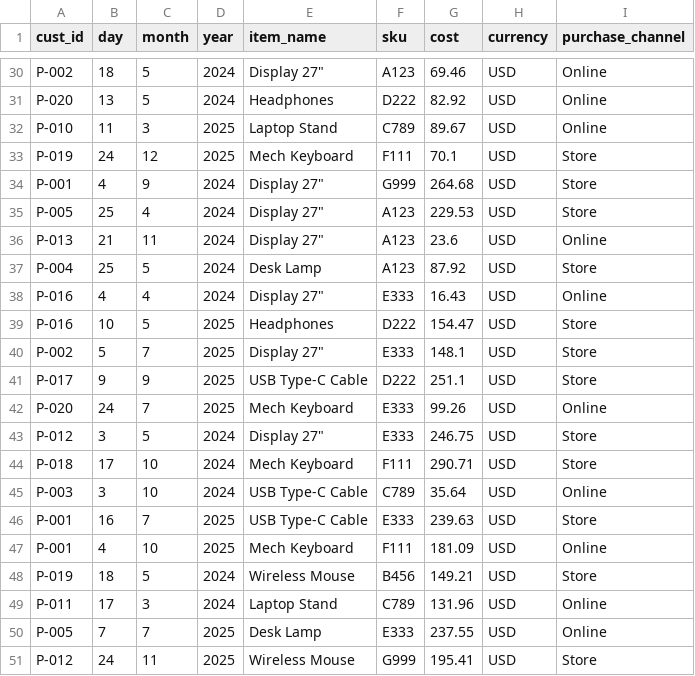
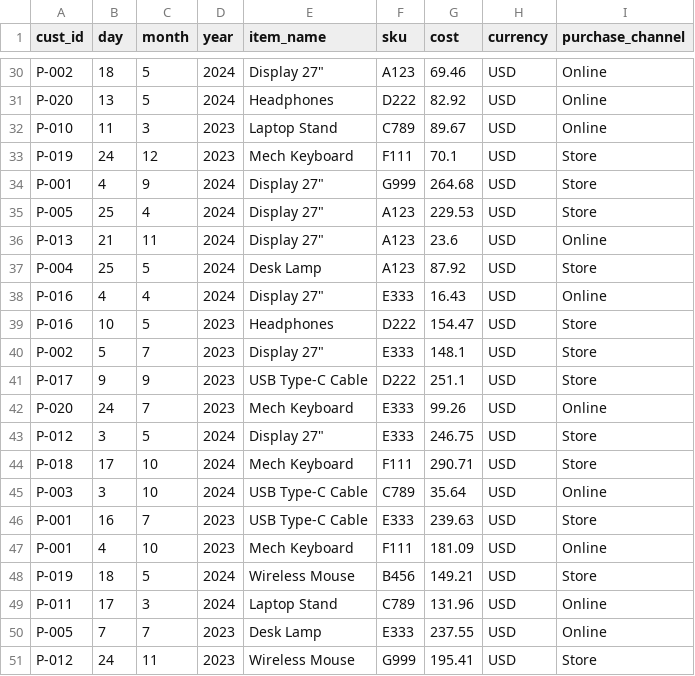
Before and after one commit to alb202/data-loader, a CSV file: samples/dataset2/purchases_set2.csv, drawn as a sheet; only a part is shown, gaps mark what is left out; the diff covers the shown part only.

```diff
--- a/samples/dataset2/purchases_set2.csv
+++ b/samples/dataset2/purchases_set2.csv
@@ -31,4 +31,4 @@ P-002,18,5,2024,"Display 27""",A123,69.46,USD,Online
 P-020,13,5,2024,Headphones,D222,82.92,USD,Online
-P-010,11,3,2025,Laptop Stand,C789,89.67,USD,Online
-P-019,24,12,2025,Mech Keyboard,F111,70.1,USD,Store
+P-010,11,3,2023,Laptop Stand,C789,89.67,USD,Online
+P-019,24,12,2023,Mech Keyboard,F111,70.1,USD,Store
 P-001,4,9,2024,"Display 27""",G999,264.68,USD,Store
@@ -38,6 +38,6 @@ P-004,25,5,2024,Desk Lamp,A123,87.92,USD,Store
 P-016,4,4,2024,"Display 27""",E333,16.43,USD,Online
-P-016,10,5,2025,Headphones,D222,154.47,USD,Store
-P-002,5,7,2025,"Display 27""",E333,148.1,USD,Store
-P-017,9,9,2025,USB Type-C Cable,D222,251.1,USD,Store
-P-020,24,7,2025,Mech Keyboard,E333,99.26,USD,Online
+P-016,10,5,2023,Headphones,D222,154.47,USD,Store
+P-002,5,7,2023,"Display 27""",E333,148.1,USD,Store
+P-017,9,9,2023,USB Type-C Cable,D222,251.1,USD,Store
+P-020,24,7,2023,Mech Keyboard,E333,99.26,USD,Online
 P-012,3,5,2024,"Display 27""",E333,246.75,USD,Store
@@ -45,7 +45,7 @@ P-018,17,10,2024,Mech Keyboard,F111,290.71,USD,Store
 P-003,3,10,2024,USB Type-C Cable,C789,35.64,USD,Online
-P-001,16,7,2025,USB Type-C Cable,E333,239.63,USD,Store
-P-001,4,10,2025,Mech Keyboard,F111,181.09,USD,Online
+P-001,16,7,2023,USB Type-C Cable,E333,239.63,USD,Store
+P-001,4,10,2023,Mech Keyboard,F111,181.09,USD,Online
 P-019,18,5,2024,Wireless Mouse,B456,149.21,USD,Store
 P-011,17,3,2024,Laptop Stand,C789,131.96,USD,Online
-P-005,7,7,2025,Desk Lamp,E333,237.55,USD,Online
-P-012,24,11,2025,Wireless Mouse,G999,195.41,USD,Store
+P-005,7,7,2023,Desk Lamp,E333,237.55,USD,Online
+P-012,24,11,2023,Wireless Mouse,G999,195.41,USD,Store
```
Also changed, not shown: 15 edited cells elsewhere in this file, 16 other files.
